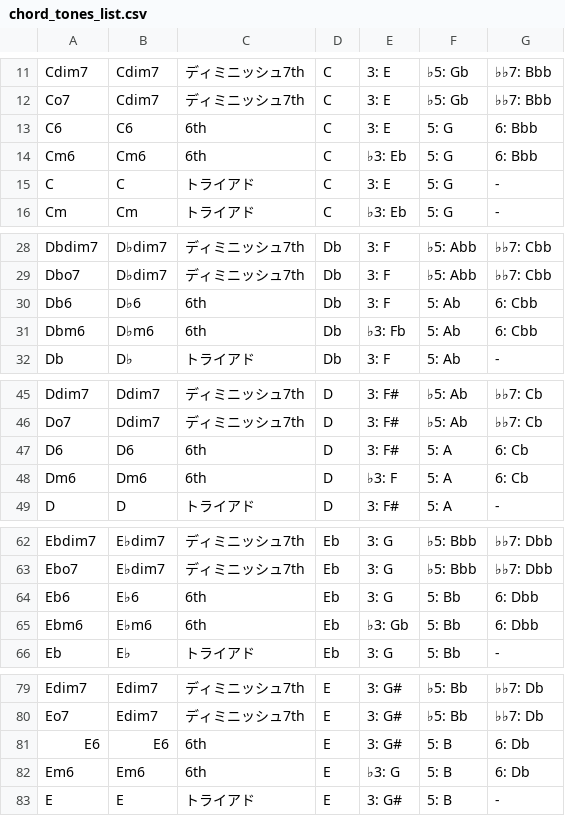
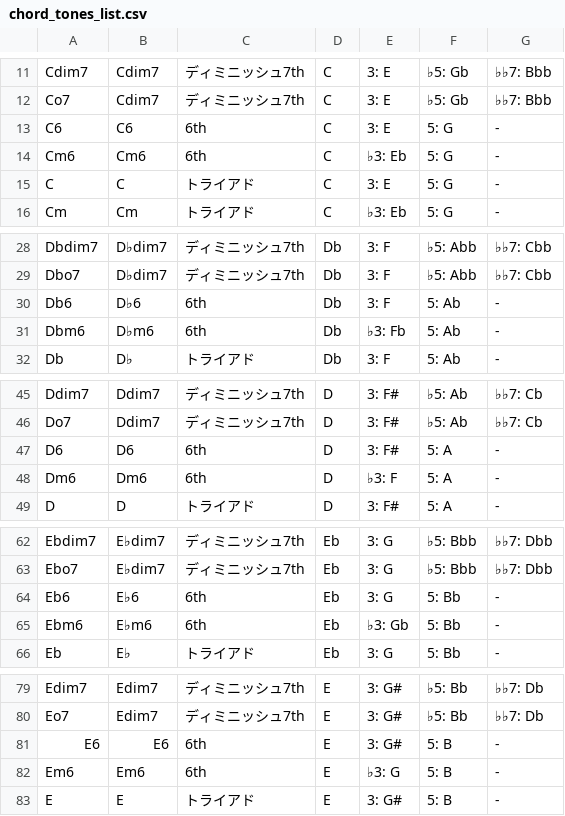
Before and after one commit to Yamataku0102/chord-tone-trainer, a CSV file: chord_tones_list.csv, drawn as a sheet; only a part is shown, gaps mark what is left out; the diff covers the shown part only.

Commit message:
feat: enforce flat 7th for m7 and m7b5 chords, remove 6th degree for 6th chords, and refine transposition dropdown order (0 in center, - above, + below)

```diff
--- a/chord_tones_list.csv
+++ b/chord_tones_list.csv
@@ -12,4 +12,4 @@
 "Co7","Cdim7","ディミニッシュ7th","C","3: E","♭5: Gb","♭♭7: Bbb"
-"C6","C6","6th","C","3: E","5: G","6: Bbb"
-"Cm6","Cm6","6th","C","♭3: Eb","5: G","6: Bbb"
+"C6","C6","6th","C","3: E","5: G","-"
+"Cm6","Cm6","6th","C","♭3: Eb","5: G","-"
 "C","C","トライアド","C","3: E","5: G","-"
@@ -29,4 +29,4 @@
 "Dbo7","D♭dim7","ディミニッシュ7th","Db","3: F","♭5: Abb","♭♭7: Cbb"
-"Db6","D♭6","6th","Db","3: F","5: Ab","6: Cbb"
-"Dbm6","D♭m6","6th","Db","♭3: Fb","5: Ab","6: Cbb"
+"Db6","D♭6","6th","Db","3: F","5: Ab","-"
+"Dbm6","D♭m6","6th","Db","♭3: Fb","5: Ab","-"
 "Db","D♭","トライアド","Db","3: F","5: Ab","-"
@@ -46,4 +46,4 @@
 "Do7","Ddim7","ディミニッシュ7th","D","3: F#","♭5: Ab","♭♭7: Cb"
-"D6","D6","6th","D","3: F#","5: A","6: Cb"
-"Dm6","Dm6","6th","D","♭3: F","5: A","6: Cb"
+"D6","D6","6th","D","3: F#","5: A","-"
+"Dm6","Dm6","6th","D","♭3: F","5: A","-"
 "D","D","トライアド","D","3: F#","5: A","-"
@@ -63,4 +63,4 @@
 "Ebo7","E♭dim7","ディミニッシュ7th","Eb","3: G","♭5: Bbb","♭♭7: Dbb"
-"Eb6","E♭6","6th","Eb","3: G","5: Bb","6: Dbb"
-"Ebm6","E♭m6","6th","Eb","♭3: Gb","5: Bb","6: Dbb"
+"Eb6","E♭6","6th","Eb","3: G","5: Bb","-"
+"Ebm6","E♭m6","6th","Eb","♭3: Gb","5: Bb","-"
 "Eb","E♭","トライアド","Eb","3: G","5: Bb","-"
@@ -80,4 +80,4 @@
 "Eo7","Edim7","ディミニッシュ7th","E","3: G#","♭5: Bb","♭♭7: Db"
-"E6","E6","6th","E","3: G#","5: B","6: Db"
-"Em6","Em6","6th","E","♭3: G","5: B","6: Db"
+"E6","E6","6th","E","3: G#","5: B","-"
+"Em6","Em6","6th","E","♭3: G","5: B","-"
 "E","E","トライアド","E","3: G#","5: B","-"
```
Also changed, not shown: 14 edited cells elsewhere in this file, 3 other files.
